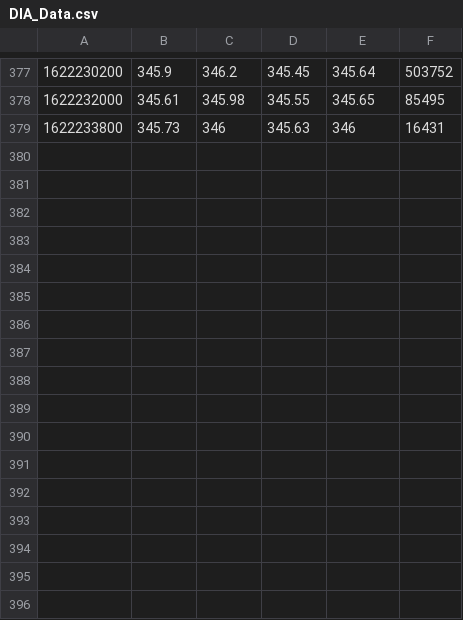
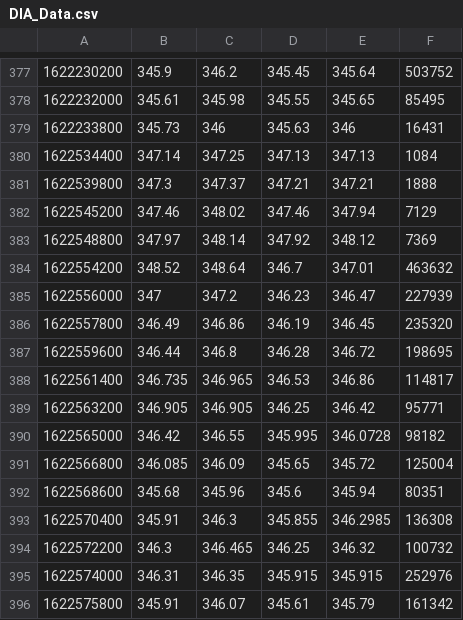
Before and after one commit to Daniel-A-Philips/The-Price-of-Free-Speech-Python-Beta, a CSV file: Data/DIA_Data.csv, drawn as a sheet; only a part is shown, gaps mark what is left out; the diff names each change by its address in the sheet, - before the commit and + after, or states it on an @@ line.

```diff
--- a/Data/DIA_Data.csv
+++ b/Data/DIA_Data.csv
+row 380: 1622534400 | 347.14 | 347.25 | 347.13 | 347.13 | 1084
+row 381: 1622539800 | 347.3 | 347.37 | 347.21 | 347.21 | 1888
+row 382: 1622545200 | 347.46 | 348.02 | 347.46 | 347.94 | 7129
+row 383: 1622548800 | 347.97 | 348.14 | 347.92 | 348.12 | 7369
+row 384: 1622554200 | 348.52 | 348.64 | 346.7 | 347.01 | 463632
+row 385: 1622556000 | 347 | 347.2 | 346.23 | 346.47 | 227939
+row 386: 1622557800 | 346.49 | 346.86 | 346.19 | 346.45 | 235320
+row 387: 1622559600 | 346.44 | 346.8 | 346.28 | 346.72 | 198695
+row 388: 1622561400 | 346.735 | 346.965 | 346.53 | 346.86 | 114817
+row 389: 1622563200 | 346.905 | 346.905 | 346.25 | 346.42 | 95771
+row 390: 1622565000 | 346.42 | 346.55 | 345.995 | 346.0728 | 98182
+row 391: 1622566800 | 346.085 | 346.09 | 345.65 | 345.72 | 125004
+row 392: 1622568600 | 345.68 | 345.96 | 345.6 | 345.94 | 80351
+row 393: 1622570400 | 345.91 | 346.3 | 345.855 | 346.2985 | 136308
+row 394: 1622572200 | 346.3 | 346.465 | 346.25 | 346.32 | 100732
+row 395: 1622574000 | 346.31 | 346.35 | 345.915 | 345.915 | 252976
+row 396: 1622575800 | 345.91 | 346.07 | 345.61 | 345.79 | 161342
```
Also changed, not shown: 2 other files.
